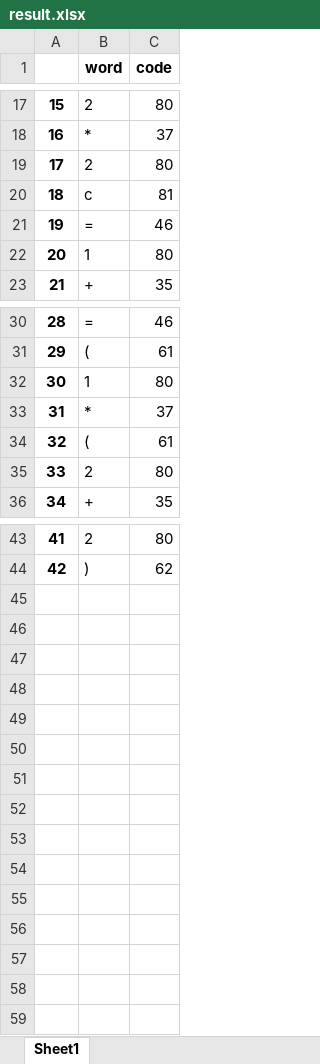
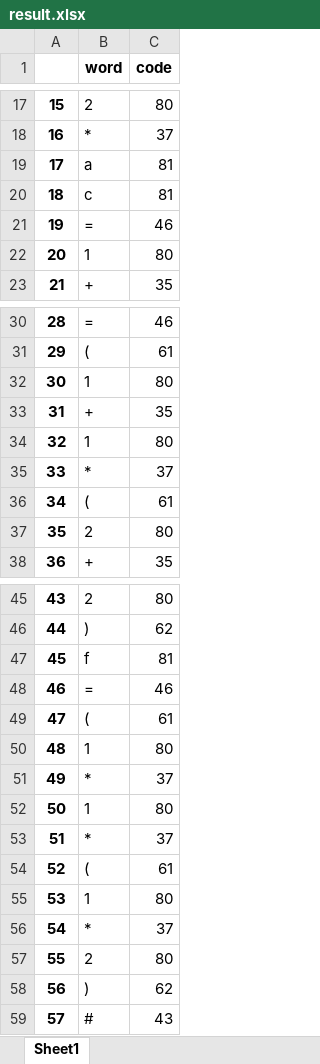
Before and after one commit to VPeterV/Simple-python-compiler, an Excel workbook: result.xlsx, sheet Sheet1, drawn as a sheet; only a part is shown, gaps mark what is left out; values as stored, in another font and other column widths than the file's, no borders; addresses are those after the commit; the diff names each change by its address in the sheet, - before the commit and + after, or states it on an @@ line.

Commit message:
Update the support for semantic translation (only supporting  some simple assignment statement now). For the convenience of the coding, temporally remove the return of results

```diff
--- a/result.xlsx (sheet Sheet1)
+++ b/result.xlsx (sheet Sheet1)
+row 19: 17 | a | 81
+row 33: 31 | + | 35
+row 34: 32 | 1 | 80
@@ column A renumbered between rows 35 and 46 @@
+row 47: 45 | f | 81
+row 48: 46 | = | 46
+row 49: 47 | ( | 61
+row 50: 48 | 1 | 80
+row 51: 49 | * | 37
+row 52: 50 | 1 | 80
+row 53: 51 | * | 37
+row 54: 52 | ( | 61
+row 55: 53 | 1 | 80
+row 56: 54 | * | 37
@@ row 19 moved to row 57: 55 @@
+row 58: 56 | ) | 62
+row 59: 57 | # | 43
```
Also changed, not shown: error_recorder.xlsx, 4 other files.
